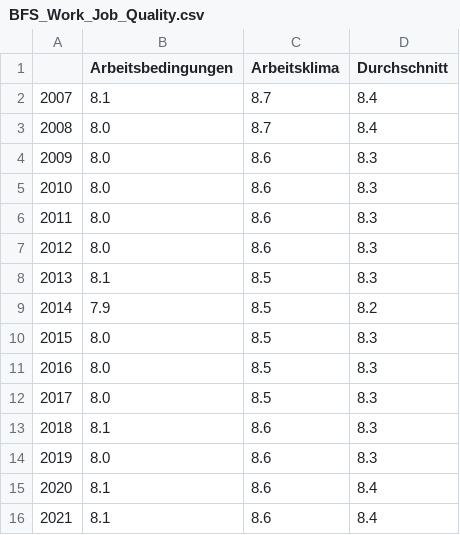
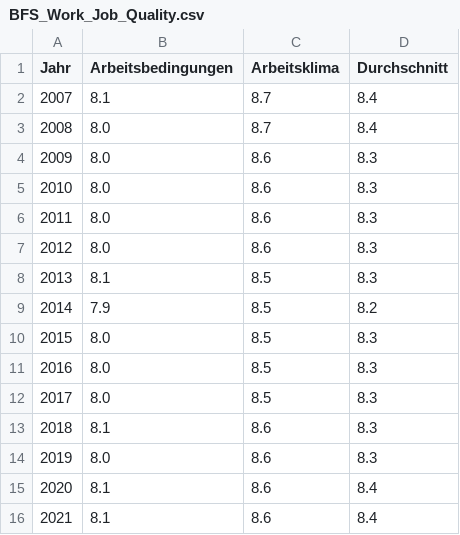
Before and after one commit to brunryan/bina-leistungsnachweis, a CSV file: BFS_Work_Job_Quality.csv, drawn as a sheet; the diff names each change by its address in the sheet, - before the commit and + after, or states it on an @@ line.

Commit message:
updated header

```diff
--- a/BFS_Work_Job_Quality.csv
+++ b/BFS_Work_Job_Quality.csv
-A1: (empty)
+A1: Jahr
```
